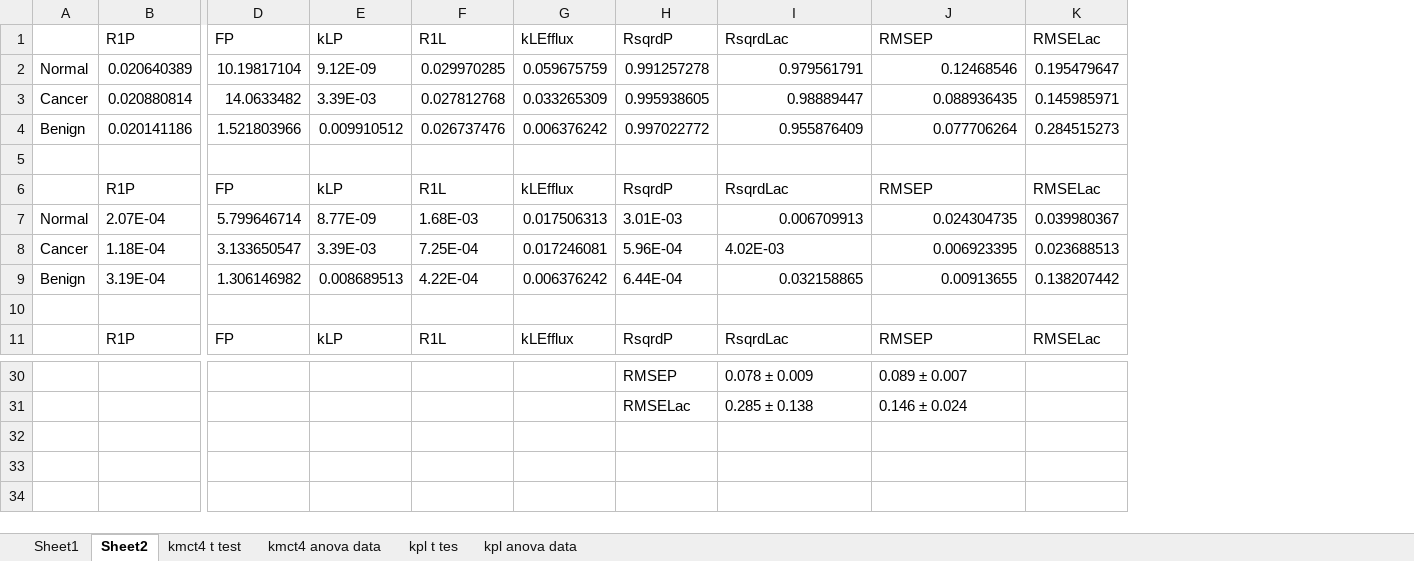
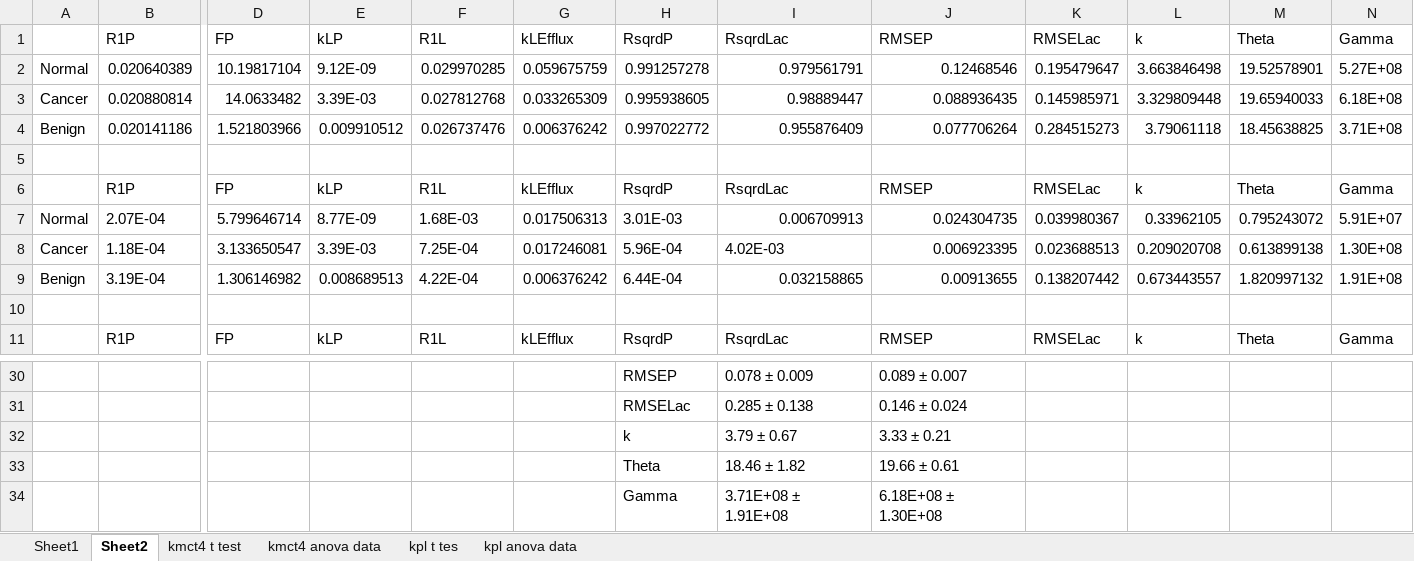
Before and after one commit to FayyazA/bioreactor-kinetic-analysis, an Excel workbook: LacTissue_Final_Confirmation.xlsx, sheet Sheet2, drawn as a sheet; only a part is shown, gaps mark what is left out; values as stored, in another font and other column widths than the file's, no borders; conditional formats not drawn; rows hold the shown columns only; the diff names each change by its address in the sheet, - before the commit and + after, or states it on an @@ line.

```diff
--- a/LacTissue_Final_Confirmation.xlsx (sheet Sheet2)
+++ b/LacTissue_Final_Confirmation.xlsx (sheet Sheet2)
+column L, rows 1-11: k | 3.663846498 | 3.329809448 | 3.79061118 |  | k | 0.33962105 | 0.209020708 | 0.673443557 |  | k
+column M, rows 1-11: Theta | 19.52578901 | 19.65940033 | 18.45638825 |  | Theta | 0.795243072 | 0.613899138 | 1.820997132 |  | Theta
+column N, rows 1-11: Gamma | 5.27E+08 | 6.18E+08 | 3.71E+08 |  | Gamma | 5.91E+07 | 1.30E+08 | 1.91E+08 |  | Gamma
+row 32:  |  |  |  |  |  | k | 3.79 ± 0.67 | 3.33 ± 0.21
+row 33:  |  |  |  |  |  | Theta | 18.46 ± 1.82 | 19.66 ± 0.61
+row 34:  |  |  |  |  |  | Gamma | 3.71E+08 ± 1.91E+08 | 6.18E+08 ± 1.30E+08
```
Also changed, not shown: sheet Sheet1, formulas that keep their value, 1 other file.
